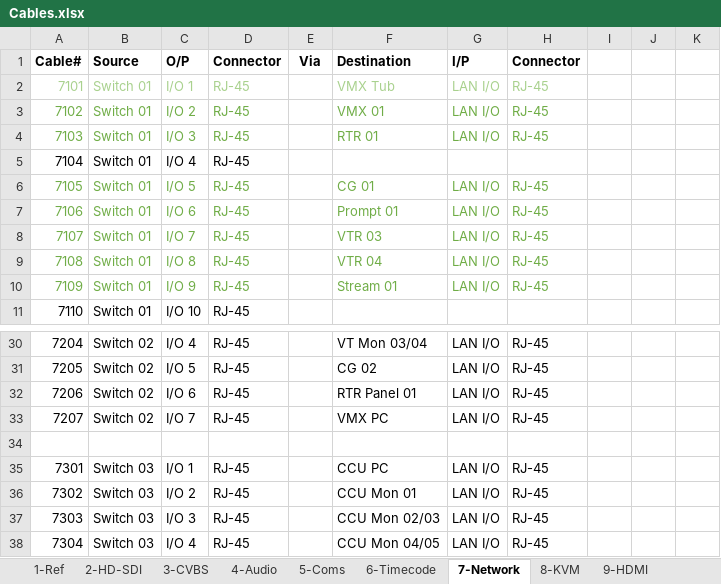
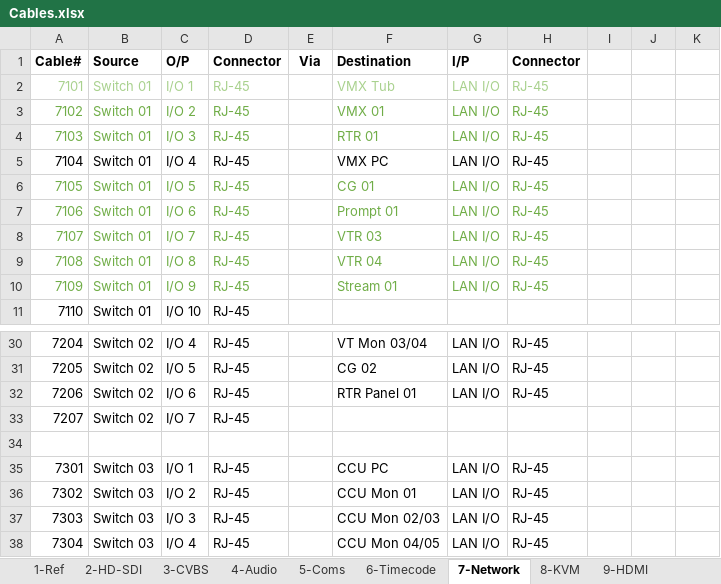
Before and after one commit to group6tech/ssftv-studio, an Excel workbook: Cables.xlsx, sheet 7-Network, drawn as a sheet; only a part is shown, gaps mark what is left out; values as stored, in another font and other column widths than the file's, no borders; the diff names each change by its address in the sheet, - before the commit and + after, or states it on an @@ line.

```diff
--- a/Cables.xlsx (sheet 7-Network)
+++ b/Cables.xlsx (sheet 7-Network)
-F5 (Destination): (empty)
+F5 (Destination): VMX PC
-G5 (I/P): (empty)
+G5 (I/P): LAN I/O
-H5 (Connector): (empty)
+H5 (Connector): RJ-45
-F33 (Destination): VMX PC
+F33 (Destination): (empty)
-G33 (I/P): LAN I/O
+G33 (I/P): (empty)
-H33 (Connector): RJ-45
+H33 (Connector): (empty)
```
Also changed, not shown: sheet 2-HD-SDI, sheet 8-KVM, sheet 1-Ref, sheet 3-CVBS, sheet 6-Timecode, Device IO.xlsx, 1 other file.
